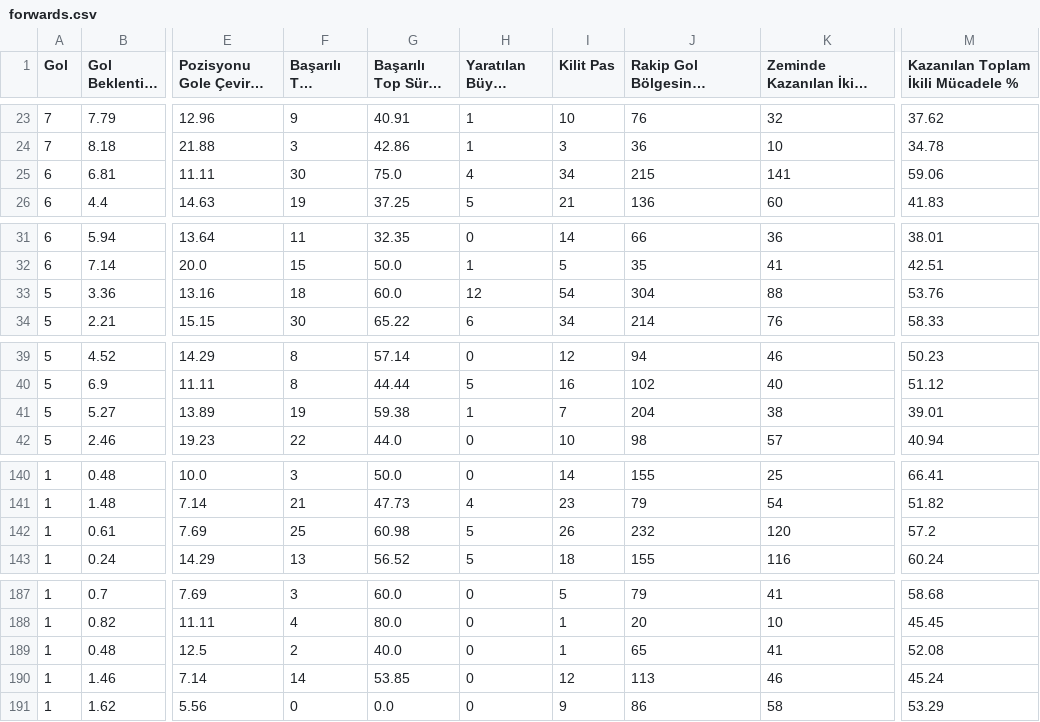
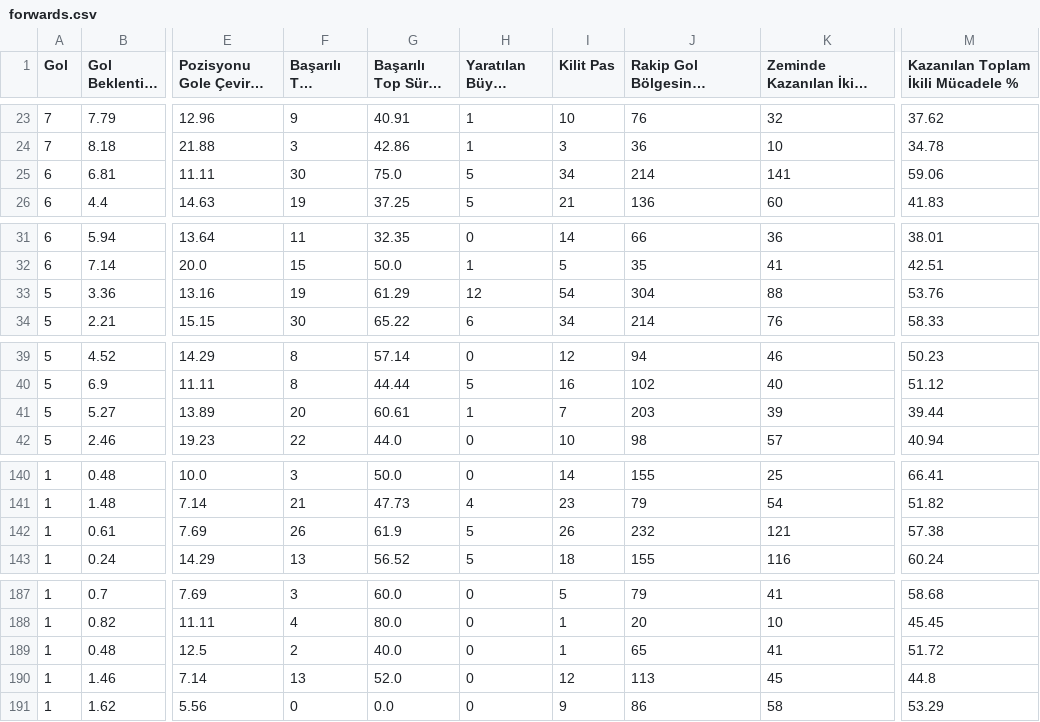
Before and after one commit to scatterradarcsv/csv_scatter_radar_total_noPos, a CSV file: forwards.csv, drawn as a sheet; only a part is shown, gaps mark what is left out; long unchanged cells end in …; the diff covers the shown part only; the diff names each change by its address in the sheet, - before the commit and + after, or states it on an @@ line.

Commit message:
Updated forwards.csv

```diff
--- a/forwards.csv
+++ b/forwards.csv
-H25 (Yaratılan Büyük Şans): 4
+H25 (Yaratılan Büyük Şans): 5
-J25: 215
+J25: 214
-F33 (Başarılı Top Sürme): 18
+F33 (Başarılı Top Sürme): 19
-G33 (Başarılı Top Sürme %): 60.0
+G33 (Başarılı Top Sürme %): 61.29
-F41 (Başarılı Top Sürme): 19
+F41 (Başarılı Top Sürme): 20
-G41 (Başarılı Top Sürme %): 59.38
+G41 (Başarılı Top Sürme %): 60.61
-J41: 204
+J41: 203
-K41 (Zeminde Kazanılan İkili Mücadele): 38
+K41 (Zeminde Kazanılan İkili Mücadele): 39
-M41: 39.01
+M41: 39.44
-F142 (Başarılı Top Sürme): 25
+F142 (Başarılı Top Sürme): 26
-G142 (Başarılı Top Sürme %): 60.98
+G142 (Başarılı Top Sürme %): 61.9
-K142 (Zeminde Kazanılan İkili Mücadele): 120
+K142 (Zeminde Kazanılan İkili Mücadele): 121
-M142: 57.2
+M142: 57.38
-M189: 52.08
+M189: 51.72
-F190 (Başarılı Top Sürme): 14
+F190 (Başarılı Top Sürme): 13
-G190 (Başarılı Top Sürme %): 53.85
+G190 (Başarılı Top Sürme %): 52.0
-K190 (Zeminde Kazanılan İkili Mücadele): 46
+K190 (Zeminde Kazanılan İkili Mücadele): 45
-M190: 45.24
+M190: 44.8
```
Also changed, not shown: 14 edited cells elsewhere in this file.
